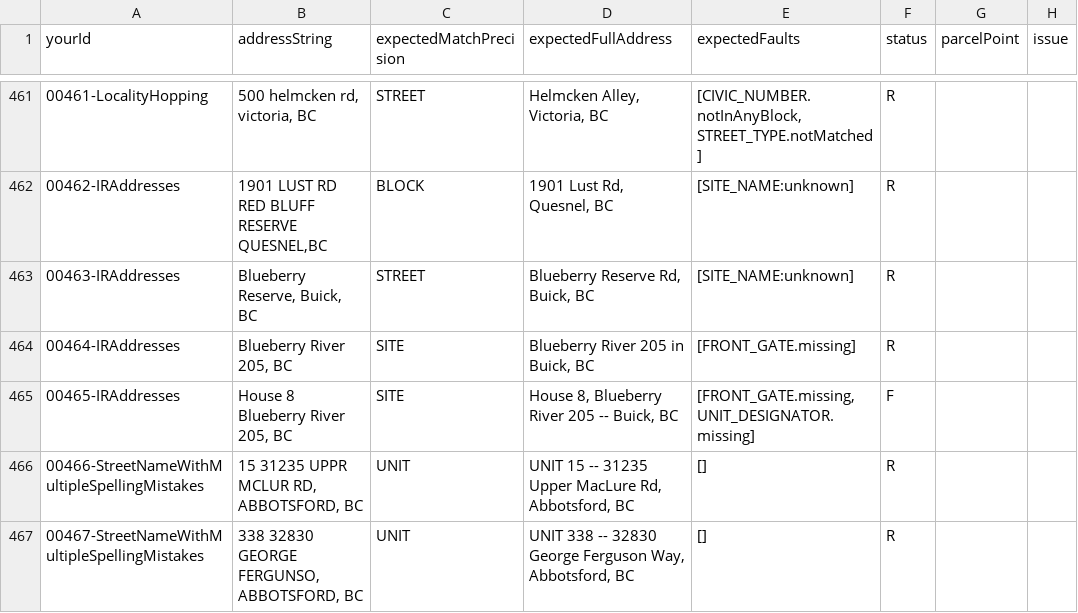
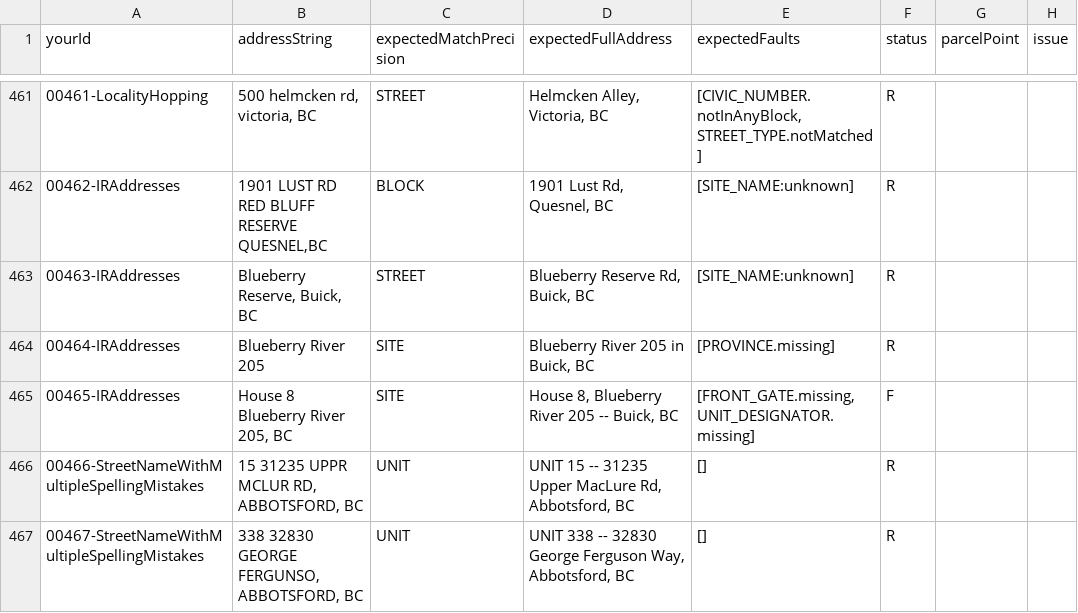
Before and after one commit to bcgov/ols-geocoder, a CSV file: atp_addresses.csv, drawn as a sheet; only a part is shown, gaps mark what is left out; the diff names each change by its address in the sheet, - before the commit and + after, or states it on an @@ line.

Commit message:
Update atp_addresses.csv

```diff
--- a/atp_addresses.csv
+++ b/atp_addresses.csv
-B464 (addressString): Blueberry River 205, BC
+B464 (addressString): Blueberry River 205
-E464 (expectedFaults): [FRONT_GATE.missing]
+E464 (expectedFaults): [PROVINCE.missing]
```
